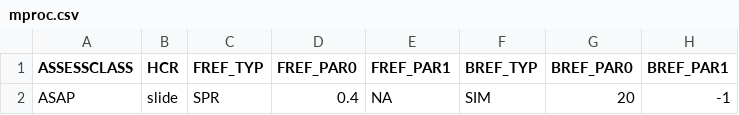
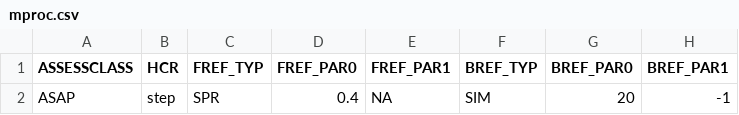
Before and after one commit to lkerr/groundfish-MSE, a CSV file: modelParameters/mproc.csv, drawn as a sheet; only a part is shown; the diff names each change by its address in the sheet, - before the commit and + after, or states it on an @@ line.

```diff
--- a/modelParameters/mproc.csv
+++ b/modelParameters/mproc.csv
-B2 (HCR): slide
+B2 (HCR): step
```
Also changed, not shown: 1 other file.
